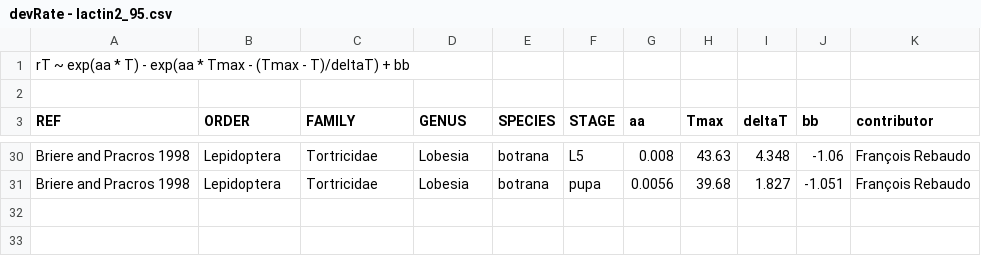
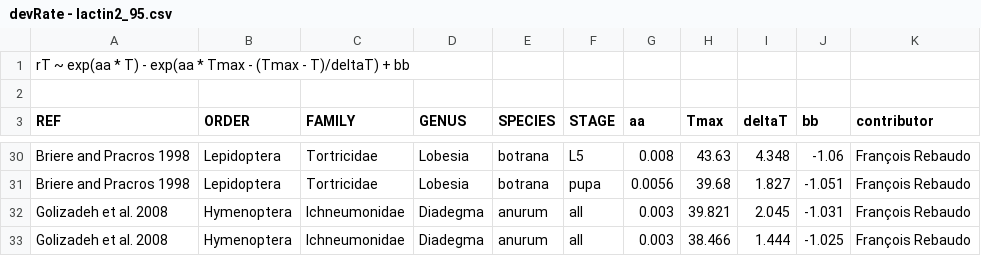
Before and after one commit to frareb/devRate, a CSV file: data/devRate - lactin2_95.csv, drawn as a sheet; only a part is shown, gaps mark what is left out.

```diff
--- a/data/devRate - lactin2_95.csv
+++ b/data/devRate - lactin2_95.csv
@@ -31 +31,3 @@ Briere and Pracros 1998,Lepidoptera,Tortricidae,Lobesia,botrana,L5,0.008,43.63,4
 Briere and Pracros 1998,Lepidoptera,Tortricidae,Lobesia,botrana,pupa,0.0056,39.68,1.827,-1.051,François Rebaudo
+Golizadeh et al. 2008,Hymenoptera,Ichneumonidae,Diadegma,anurum,all,0.003,39.821,2.045,-1.031,François Rebaudo
+Golizadeh et al. 2008,Hymenoptera,Ichneumonidae,Diadegma,anurum,all,0.003,38.466,1.444,-1.025,François Rebaudo
```
Also changed, not shown: data/devRate - campbell_74.csv, data/devRate - lactin1_95.csv, 1 other file.
